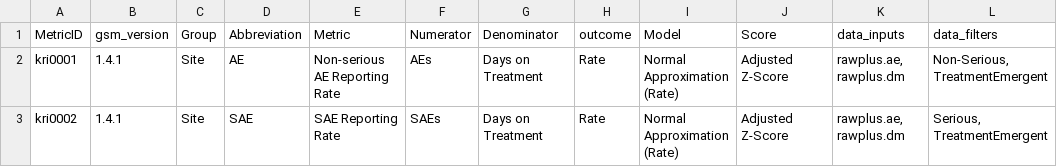
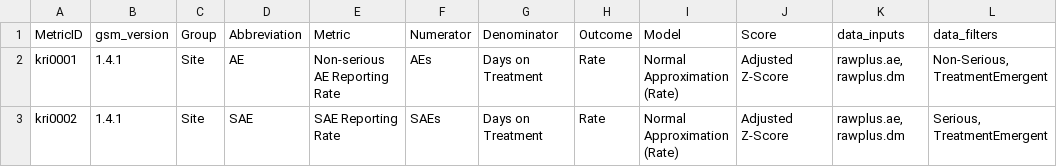
Before and after one commit to Gilead-BioStats/gsm.viz, a CSV file: examples/data/meta_workflow.csv, drawn as a sheet; only a part is shown; the diff names each change by its address in the sheet, - before the commit and + after, or states it on an @@ line.

```diff
--- a/examples/data/meta_workflow.csv
+++ b/examples/data/meta_workflow.csv
-H1: outcome
+H1: Outcome
```
Also changed, not shown: examples/data/meta_param.csv, examples/data/results_analysis.csv, 27 other files.
